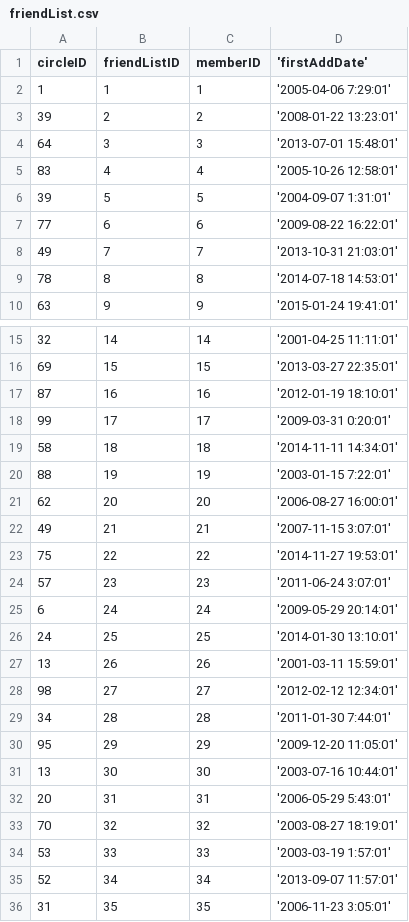
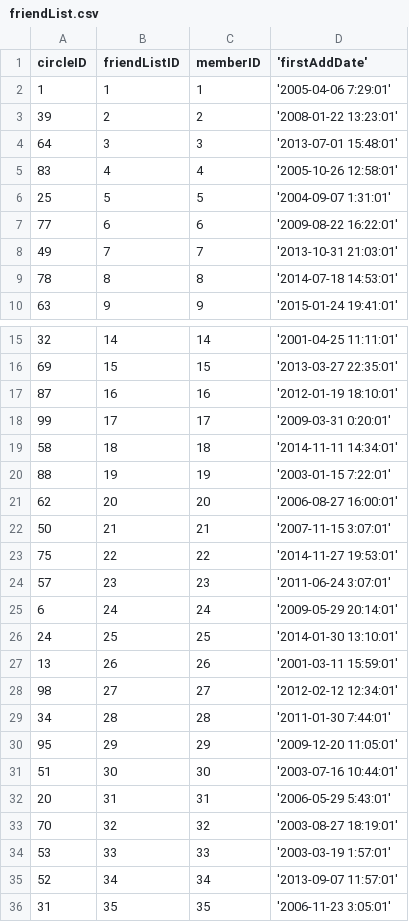
Before and after one commit to g-cheng/DB_Project, a CSV file: csv/friendList.csv, drawn as a sheet; only a part is shown, gaps mark what is left out; the diff covers the shown part only.

```diff
--- a/csv/friendList.csv
+++ b/csv/friendList.csv
@@ -5,3 +5,3 @@ circleID,friendListID,memberID,'firstAddDate'
 83,4,4,'2005-10-26 12:58:01'
-39,5,5,'2004-09-07 1:31:01'
+25,5,5,'2004-09-07 1:31:01'
 77,6,6,'2009-08-22 16:22:01'
@@ -21,3 +21,3 @@ circleID,friendListID,memberID,'firstAddDate'
 62,20,20,'2006-08-27 16:00:01'
-49,21,21,'2007-11-15 3:07:01'
+50,21,21,'2007-11-15 3:07:01'
 75,22,22,'2014-11-27 19:53:01'
@@ -30,3 +30,3 @@ circleID,friendListID,memberID,'firstAddDate'
 95,29,29,'2009-12-20 11:05:01'
-13,30,30,'2003-07-16 10:44:01'
+51,30,30,'2003-07-16 10:44:01'
 20,31,31,'2006-05-29 5:43:01'
```
Also changed, not shown: 31 removed rows and 9 edited cells elsewhere in this file, 1 other file.
